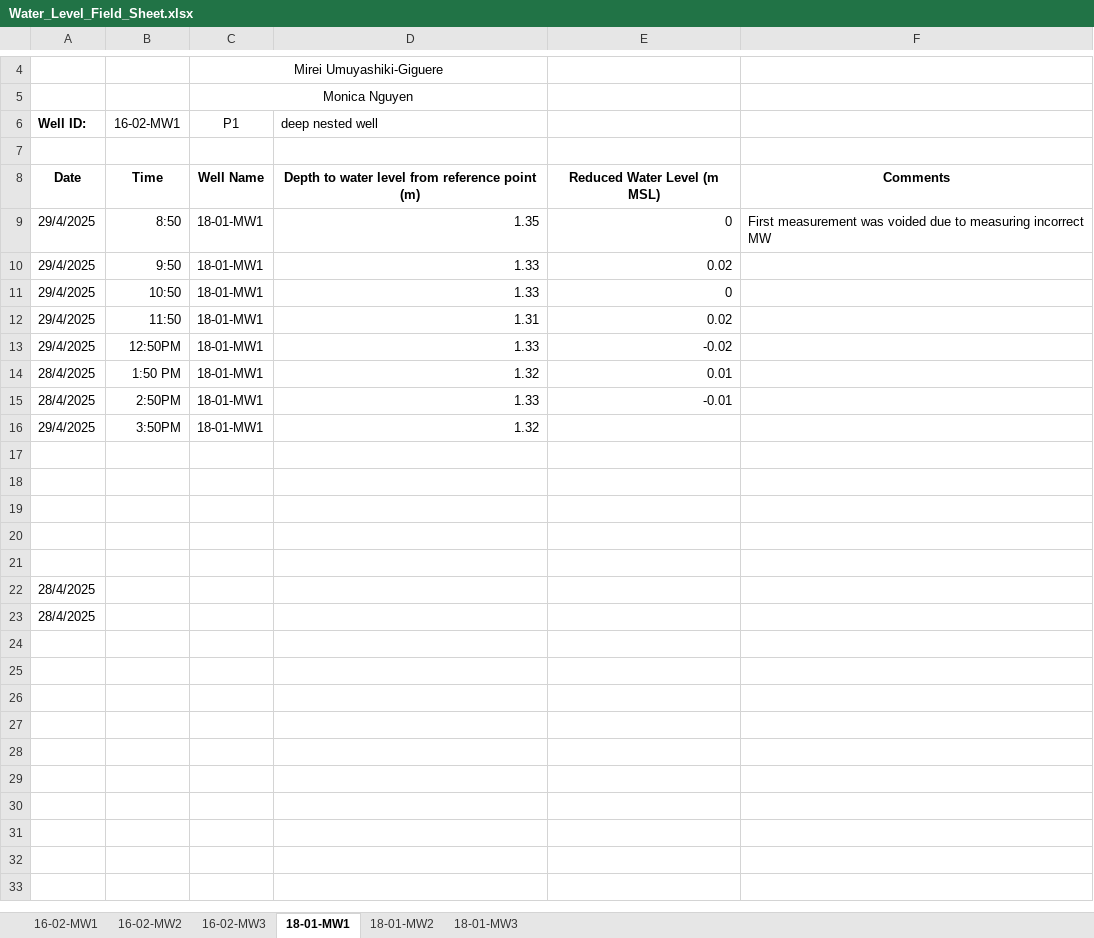
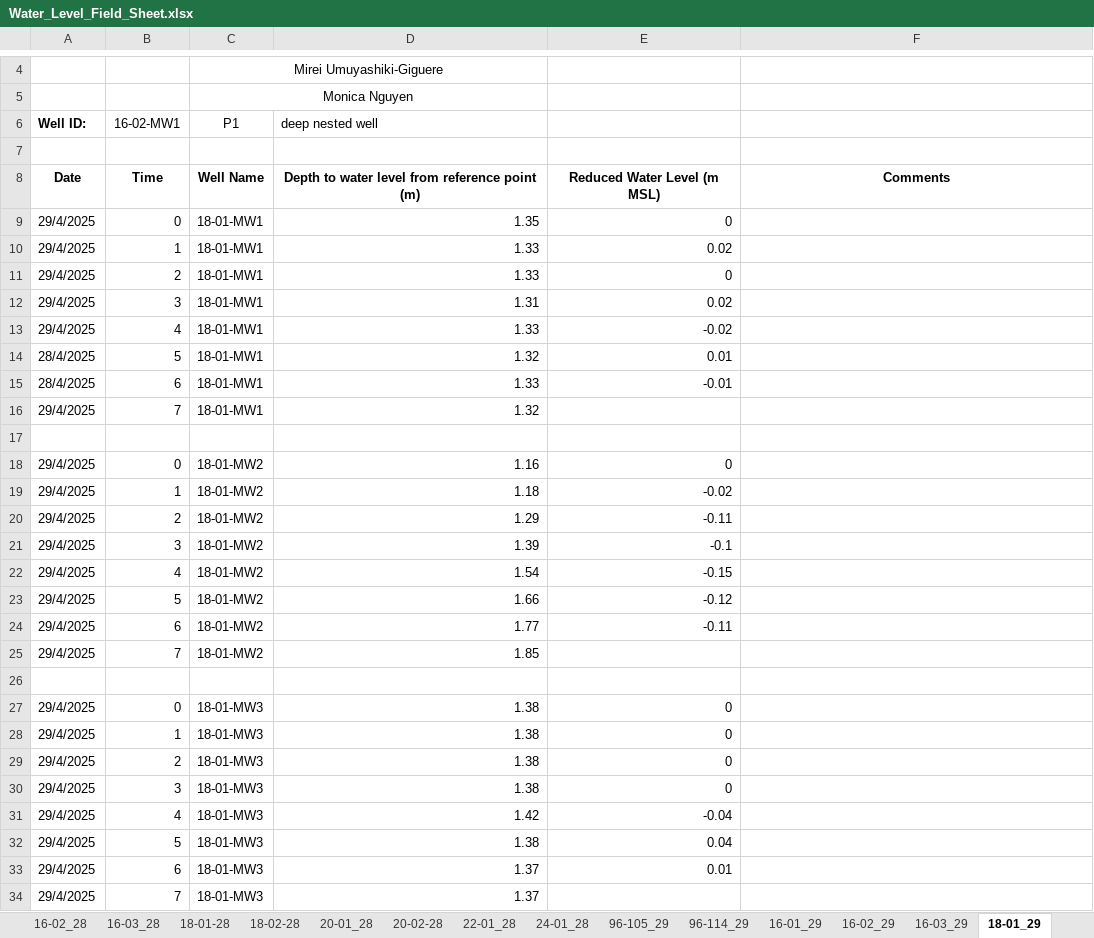
Before and after one commit to mebo4/EOSC428, an Excel workbook: Water_Level_Field_Sheet.xlsx, sheet 18-01_29, drawn as a sheet; only a part is shown, gaps mark what is left out; values as stored, in another font and other column widths than the file's, no borders; charts and pictures not drawn; removed rows and columns are numbered as before the commit, all else as after; the diff names each change by its address in the sheet, - before the commit and + after, or states it on an @@ line.

```diff
--- a/Water_Level_Field_Sheet.xlsx (sheet 18-01_29)
+++ b/Water_Level_Field_Sheet.xlsx (sheet 18-01_29)
-sheet tab: 16-02-MW1
+sheet tab: 16-02_28
-sheet tab: 16-02-MW2
+sheet tab: 22-01_28
-sheet tab: 16-02-MW3
+sheet tab: 20-02-28
-sheet tab: 18-01-MW1
+sheet tab: 18-01_29
-sheet tab: 18-01-MW2
+sheet tab: 96-114_29
-sheet tab: 18-01-MW3
+sheet tab: 16-03_28
+sheet tab: 18-01-28
+sheet tab: 18-02-28
+sheet tab: 20-01_28
+sheet tab: 24-01_28
+sheet tab: 96-105_29
+sheet tab: 16-01_29
+sheet tab: 16-02_29
+sheet tab: 16-03_29
@@ sheet tab order changed: 16-02_28 | 16-03_28 | 18-01-28 | 18-02-28 | 20-01_28 | 20-02-28 | 22-01_28 | 24-01_28 | 96-105_29 | 96-114_29 | 16-01_29 | 16-02_29 | 16-03_29 | 18-01_29 @@
-B9 (16-02-MW1): 8:50
+B9 (16-02-MW1): 0
-F9: First measurement was voided due to measuring incorrect MW
+F9: (empty)
-B10 (16-02-MW1): 9:50
+B10 (16-02-MW1): 1
-B11 (16-02-MW1): 10:50
+B11 (16-02-MW1): 2
-B12 (16-02-MW1): 11:50
+B12 (16-02-MW1): 3
-B13 (16-02-MW1): 12:50PM
+B13 (16-02-MW1): 4
-B14 (16-02-MW1): 1:50 PM
+B14 (16-02-MW1): 5
-B15 (16-02-MW1): 2:50PM
+B15 (16-02-MW1): 6
-B16 (16-02-MW1): 3:50PM
+B16 (16-02-MW1): 7
+row 18: 29/4/2025 | 0 | 18-01-MW2 | 1.16 | 0
+row 19: 29/4/2025 | 1 | 18-01-MW2 | 1.18 | -0.02
+row 20: 29/4/2025 | 2 | 18-01-MW2 | 1.29 | -0.11
+row 21: 29/4/2025 | 3 | 18-01-MW2 | 1.39 | -0.1
+row 22: 29/4/2025 | 4 | 18-01-MW2 | 1.54 | -0.15
+row 23: 29/4/2025 | 5 | 18-01-MW2 | 1.66 | -0.12
+row 24: 29/4/2025 | 6 | 18-01-MW2 | 1.77 | -0.11
+row 25: 29/4/2025 | 7 | 18-01-MW2 | 1.85
-row 27: (empty)
+row 27: 29/4/2025 | 0 | 18-01-MW3 | 1.38 | 0
-row 28: (empty)
+row 28: 29/4/2025 | 1 | 18-01-MW3 | 1.38 | 0
-row 29: (empty)
+row 29: 29/4/2025 | 2 | 18-01-MW3 | 1.38 | 0
-row 22: 28/4/2025
-row 23: 28/4/2025
+row 30: 29/4/2025 | 3 | 18-01-MW3 | 1.38 | 0
+row 31: 29/4/2025 | 4 | 18-01-MW3 | 1.42 | -0.04
+row 32: 29/4/2025 | 5 | 18-01-MW3 | 1.38 | 0.04
+row 33: 29/4/2025 | 6 | 18-01-MW3 | 1.37 | 0.01
+row 34: 29/4/2025 | 7 | 18-01-MW3 | 1.37
```
Also changed, not shown: sheet 16-03_28, sheet 22-01_28, sheet 96-114_29, sheet 16-02_28, sheet 20-02-28, other sheet tabs, charts or pictures, 5 other files.
